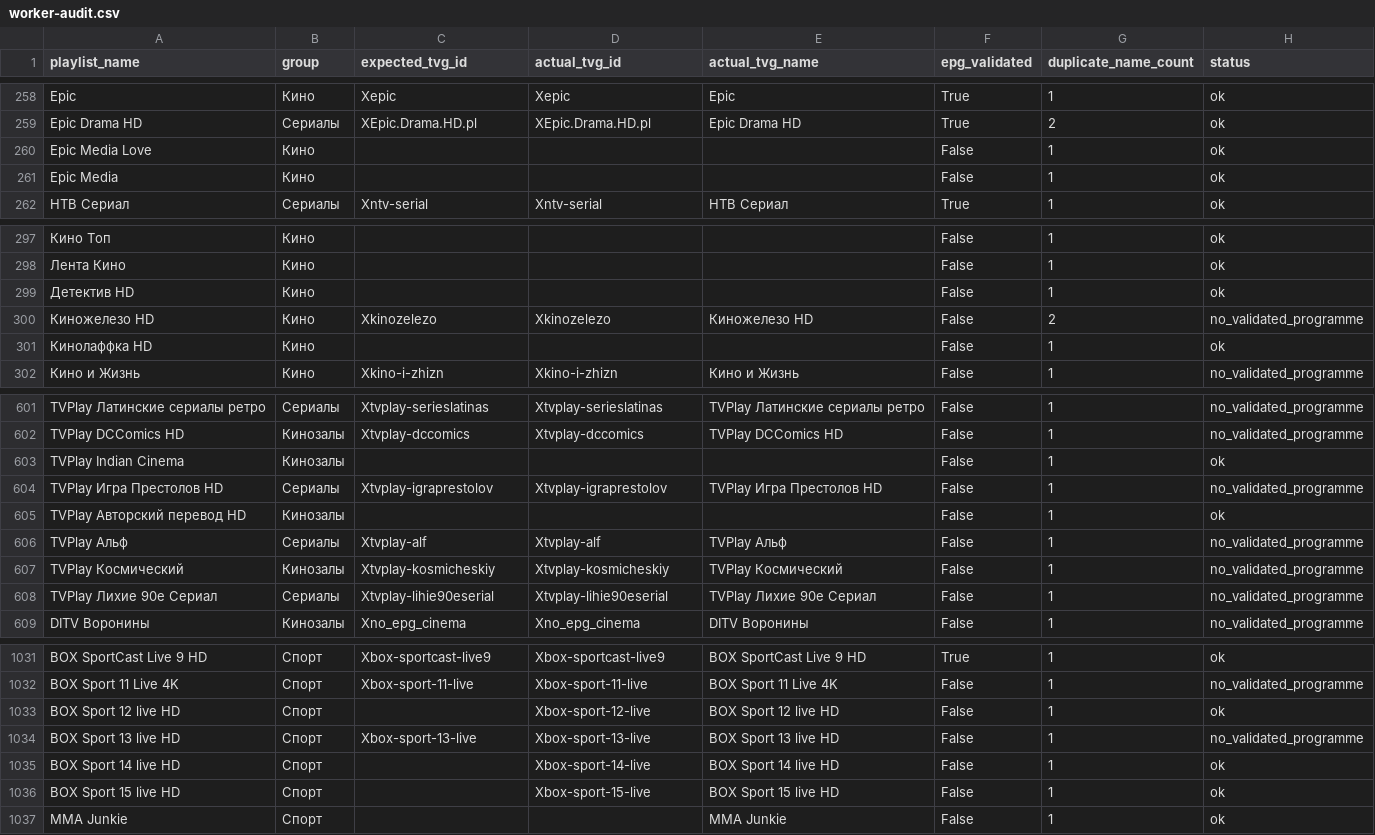
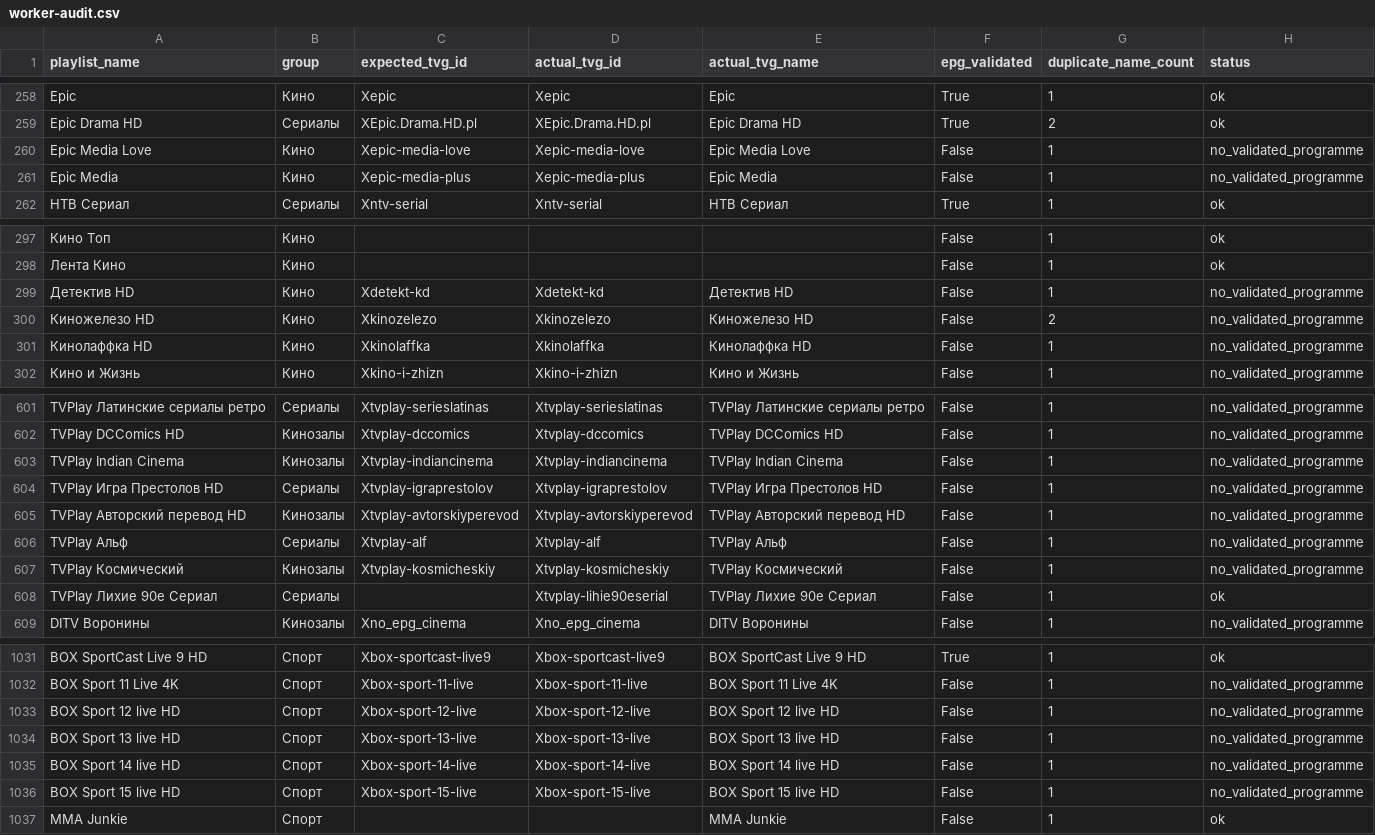
Before and after one commit to peter96son/iptv-epg-builder, a CSV file: output/worker-audit.csv, drawn as a sheet; only a part is shown, gaps mark what is left out; the diff covers the shown part only; the diff names each change by its address in the sheet, - before the commit and + after, or states it on an @@ line.

```diff
--- a/output/worker-audit.csv
+++ b/output/worker-audit.csv
-C260 (expected_tvg_id): (empty)
+C260 (expected_tvg_id): Xepic-media-love
-D260 (actual_tvg_id): (empty)
+D260 (actual_tvg_id): Xepic-media-love
-E260 (actual_tvg_name): (empty)
+E260 (actual_tvg_name): Epic Media Love
-H260:H261 (status): ok
+H260:H261 (status): no_validated_programme
-C261 (expected_tvg_id): (empty)
+C261 (expected_tvg_id): Xepic-media-plus
-D261 (actual_tvg_id): (empty)
+D261 (actual_tvg_id): Xepic-media-plus
-E261 (actual_tvg_name): (empty)
+E261 (actual_tvg_name): Epic Media
-C299 (expected_tvg_id): (empty)
+C299 (expected_tvg_id): Xdetekt-kd
-D299 (actual_tvg_id): (empty)
+D299 (actual_tvg_id): Xdetekt-kd
-E299 (actual_tvg_name): (empty)
+E299 (actual_tvg_name): Детектив HD
-H299 (status): ok
+H299 (status): no_validated_programme
-C301 (expected_tvg_id): (empty)
+C301 (expected_tvg_id): Xkinolaffka
-D301 (actual_tvg_id): (empty)
+D301 (actual_tvg_id): Xkinolaffka
-E301 (actual_tvg_name): (empty)
+E301 (actual_tvg_name): Кинолаффка HD
-H301 (status): ok
+H301 (status): no_validated_programme
-C603 (expected_tvg_id): (empty)
+C603 (expected_tvg_id): Xtvplay-indiancinema
-D603 (actual_tvg_id): (empty)
+D603 (actual_tvg_id): Xtvplay-indiancinema
-E603 (actual_tvg_name): (empty)
+E603 (actual_tvg_name): TVPlay Indian Cinema
-H603 (status): ok
+H603 (status): no_validated_programme
-C605 (expected_tvg_id): (empty)
+C605 (expected_tvg_id): Xtvplay-avtorskiyperevod
-D605 (actual_tvg_id): (empty)
+D605 (actual_tvg_id): Xtvplay-avtorskiyperevod
-E605 (actual_tvg_name): (empty)
+E605 (actual_tvg_name): TVPlay Авторский перевод HD
-H605 (status): ok
+H605 (status): no_validated_programme
-C608 (expected_tvg_id): Xtvplay-lihie90eserial
+C608 (expected_tvg_id): (empty)
-H608 (status): no_validated_programme
+H608 (status): ok
-C1033 (expected_tvg_id): (empty)
+C1033 (expected_tvg_id): Xbox-sport-12-live
-H1033 (status): ok
+H1033 (status): no_validated_programme
-C1035 (expected_tvg_id): (empty)
+C1035 (expected_tvg_id): Xbox-sport-14-live
-H1035:H1036 (status): ok
+H1035:H1036 (status): no_validated_programme
-C1036 (expected_tvg_id): (empty)
+C1036 (expected_tvg_id): Xbox-sport-15-live
```
Also changed, not shown: 153 edited cells elsewhere in this file, output/worker-audit-gaps.csv, 2 other files.
